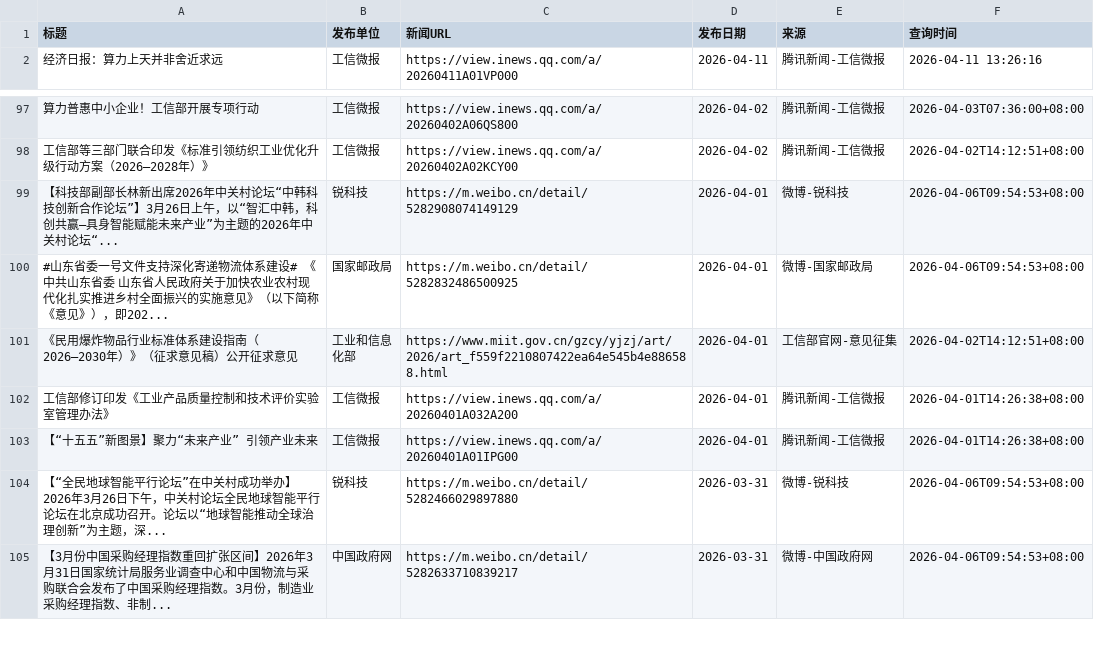
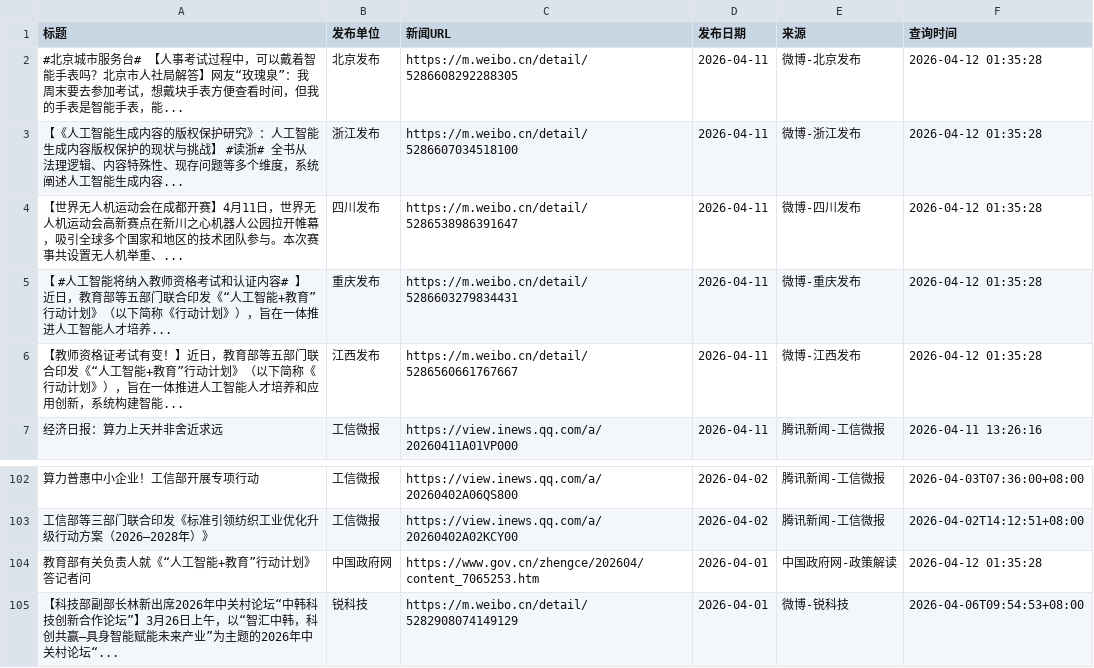
Before and after one commit to guluor-w/Automated-news-scraping, a CSV file: docs/data/policy_news.csv, drawn as a sheet; only a part is shown, gaps mark what is left out; the shorter side is filled out with more unchanged rows; the diff names each change by its address in the sheet, - before the commit and + after, or states it on an @@ line.

```diff
--- a/docs/data/policy_news.csv
+++ b/docs/data/policy_news.csv
+row 2: #北京城市服务台# 【人事考试过程中，可以戴着智能手表吗？北京市人社局解答】网友“玫瑰泉”：我周末要去参加考试，想戴块手表方便查看时间，但我的手表是智能手表，能... | 北京发布 | https://m.weibo.cn/detail/5286608292288305 | 2026-04-11 | 微博-北京发布 | 2026-04-12 01:35:28
+row 3: 【《人工智能生成内容的版权保护研究》：人工智能生成内容版权保护的现状与挑战】 #读浙# 全书从法理逻辑、内容特殊性、现存问题等多个维度，系统阐述人工智能生成内容... | 浙江发布 | https://m.weibo.cn/detail/5286607034518100 | 2026-04-11 | 微博-浙江发布 | 2026-04-12 01:35:28
+row 4: 【世界无人机运动会在成都开赛】4月11日，世界无人机运动会高新赛点在新川之心机器人公园拉开帷幕，吸引全球多个国家和地区的技术团队参与。本次赛事共设置无人机举重、... | 四川发布 | https://m.weibo.cn/detail/5286538986391647 | 2026-04-11 | 微博-四川发布 | 2026-04-12 01:35:28
+row 5: 【 #人工智能将纳入教师资格考试和认证内容# 】近日，教育部等五部门联合印发《“人工智能+教育”行动计划》（以下简称《行动计划》），旨在一体推进人工智能人才培养... | 重庆发布 | https://m.weibo.cn/detail/5286603279834431 | 2026-04-11 | 微博-重庆发布 | 2026-04-12 01:35:28
+row 6: 【教师资格证考试有变！】近日，教育部等五部门联合印发《“人工智能+教育”行动计划》（以下简称《行动计划》），旨在一体推进人工智能人才培养和应用创新，系统构建智能... | 江西发布 | https://m.weibo.cn/detail/5286560661767667 | 2026-04-11 | 微博-江西发布 | 2026-04-12 01:35:28
+row 104: 教育部有关负责人就《“人工智能+教育”行动计划》答记者问 | 中国政府网 | https://www.gov.cn/zhengce/202604/content_7065253.htm | 2026-04-01 | 中国政府网-政策解读 | 2026-04-12 01:35:28
```
Also changed, not shown: 3 other files.
